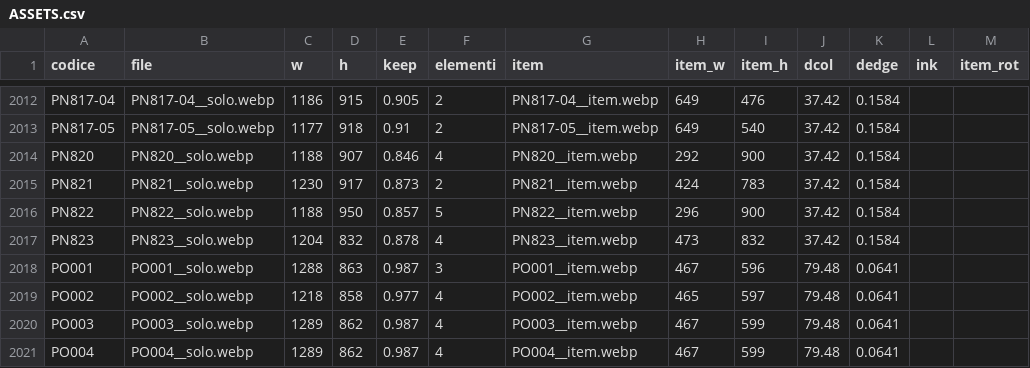
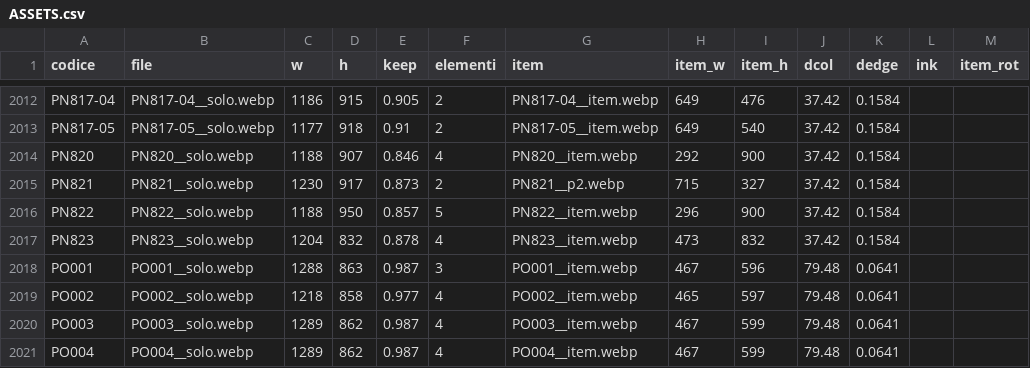
Before and after one commit to zzz89782599-arch/main-paper-catalog-editor, a CSV file: catalog_v2/dist/stato/ASSETS.csv, drawn as a sheet; only a part is shown, gaps mark what is left out.

Commit message:
item_pick.json, STRUTTURA.csv, EAN_FIX.csv, PACK_FIX.csv, RIGA_FIX.csv, TESTI.csv, tracce.jsonl, ASSETS.csv (Zezhong)

```diff
--- a/catalog_v2/dist/stato/ASSETS.csv
+++ b/catalog_v2/dist/stato/ASSETS.csv
@@ -2014,3 +2014,3 @@ PN817-05,PN817-05__solo.webp,1177,918,0.91,2,PN817-05__item.webp,649,540,37.42,0
 PN820,PN820__solo.webp,1188,907,0.846,4,PN820__item.webp,292,900,37.42,0.1584,,
-PN821,PN821__solo.webp,1230,917,0.873,2,PN821__item.webp,424,783,37.42,0.1584,,
+PN821,PN821__solo.webp,1230,917,0.873,2,PN821__p2.webp,715,327,37.42,0.1584,,
 PN822,PN822__solo.webp,1188,950,0.857,5,PN822__item.webp,296,900,37.42,0.1584,,
```
Also changed, not shown: 2 other files.
